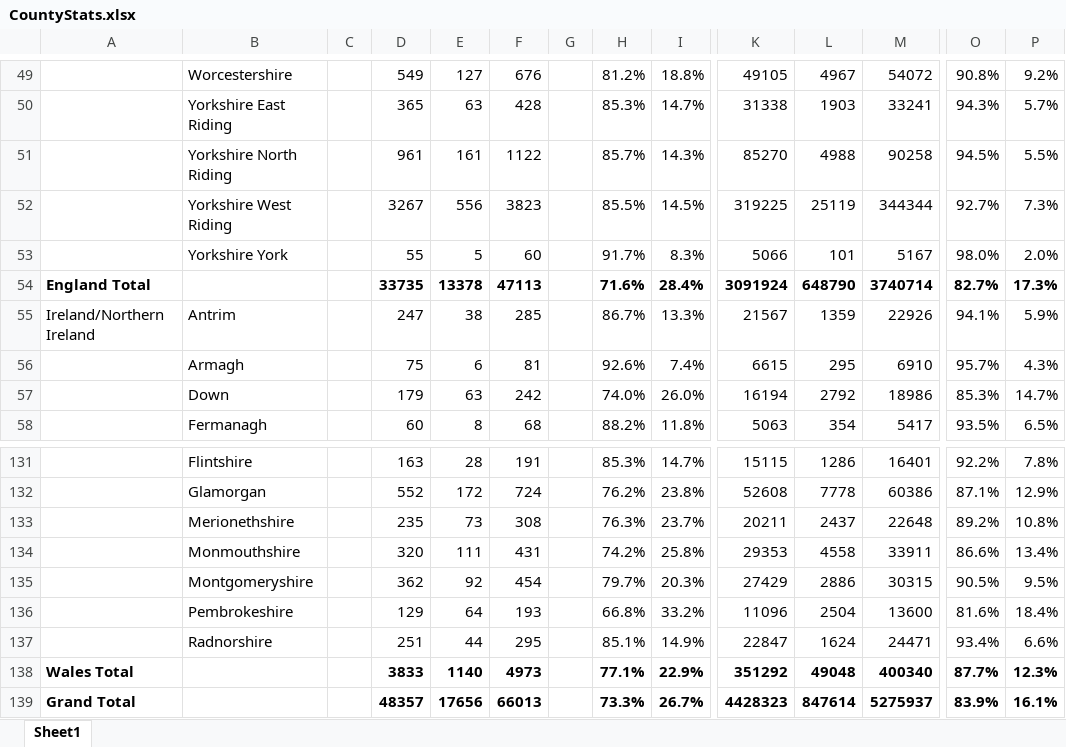
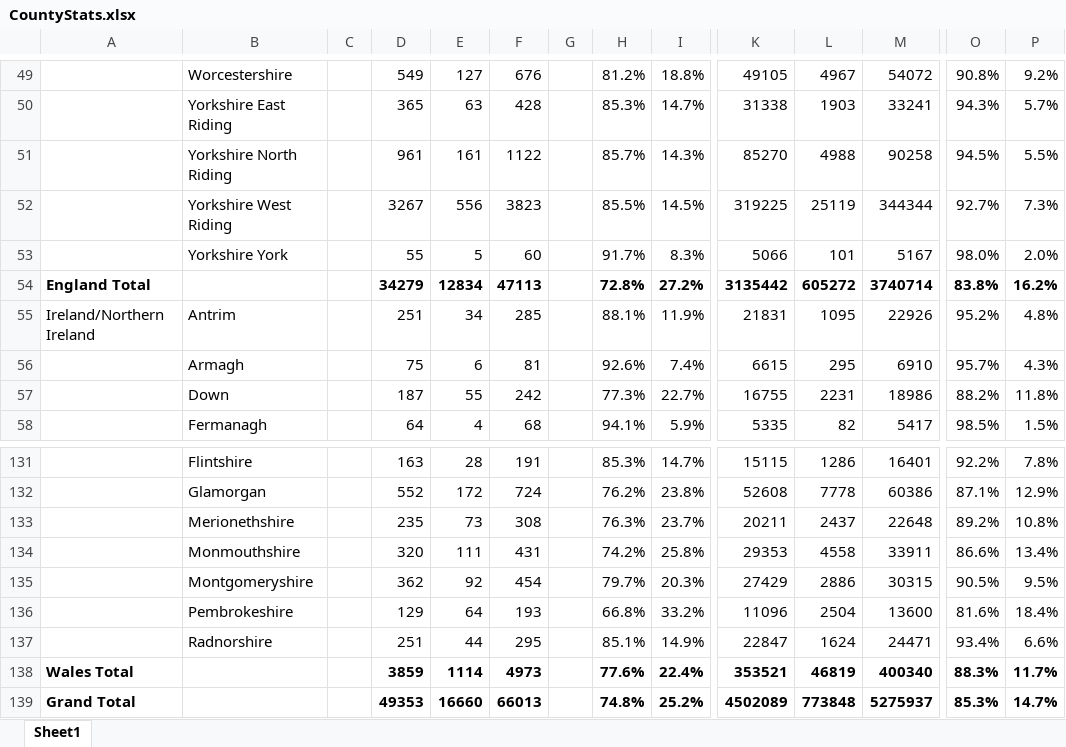
Before and after one commit to rjmeats/BritishRainfall, an Excel workbook: Locations/CountyStats.xlsx, sheet Sheet1, drawn as a sheet; only a part is shown, gaps mark what is left out; values as stored, in another font and other column widths than the file's, no borders; removed rows and columns are numbered as before the commit, all else as after; rows hold the shown columns only; the diff covers the shown part only; the diff names each change by its address in the sheet, - before the commit and + after, or states it on an @@ line.

Commit message:
Update county stats

```diff
--- a/Locations/CountyStats.xlsx (sheet Sheet1)
+++ b/Locations/CountyStats.xlsx (sheet Sheet1)
-row 54: England Total |  |  | 33735 | 13378 | 47113 |  | 71.6% | 28.4% | 3091924 | 648790 | 3740714 | 82.7% | 17.3%
+row 54: England Total |  |  | 34279 | 12834 | 47113 |  | 72.8% | 27.2% | 3135442 | 605272 | 3740714 | 83.8% | 16.2%
-D55: 247
+D55: 251
-E55: 38
+E55: 34
-H55: 86.7%
+H55: 88.1%
-I55: 13.3%
+I55: 11.9%
-K55: 21567
+K55: 21831
-L55: 1359
+L55: 1095
-O55: 94.1%
+O55: 95.2%
-P55: 5.9%
+P55: 4.8%
-D57: 179
+D57: 187
-E57: 63
+E57: 55
-H57: 74.0%
+H57: 77.3%
-I57: 26.0%
+I57: 22.7%
-K57: 16194
+K57: 16755
-L57: 2792
+L57: 2231
-O57: 85.3%
+O57: 88.2%
-P57: 14.7%
+P57: 11.8%
-D58: 60
+D58: 64
-E58: 8
+E58: 4
-H58: 88.2%
+H58: 94.1%
-I58: 11.8%
+I58: 5.9%
-K58: 5063
+K58: 5335
-L58: 354
+L58: 82
-O58: 93.5%
+O58: 98.5%
-P58: 6.5%
+P58: 1.5%
-row 138: Wales Total |  |  | 3833 | 1140 | 4973 |  | 77.1% | 22.9% | 351292 | 49048 | 400340 | 87.7% | 12.3%
-row 139: Grand Total |  |  | 48357 | 17656 | 66013 |  | 73.3% | 26.7% | 4428323 | 847614 | 5275937 | 83.9% | 16.1%
+row 138: Wales Total |  |  | 3859 | 1114 | 4973 |  | 77.6% | 22.4% | 353521 | 46819 | 400340 | 88.3% | 11.7%
+row 139: Grand Total |  |  | 49353 | 16660 | 66013 |  | 74.8% | 25.2% | 4502089 | 773848 | 5275937 | 85.3% | 14.7%
```
Also changed, not shown: 4 added rows, 4 removed rows and 398 edited cells elsewhere in this sheet.
